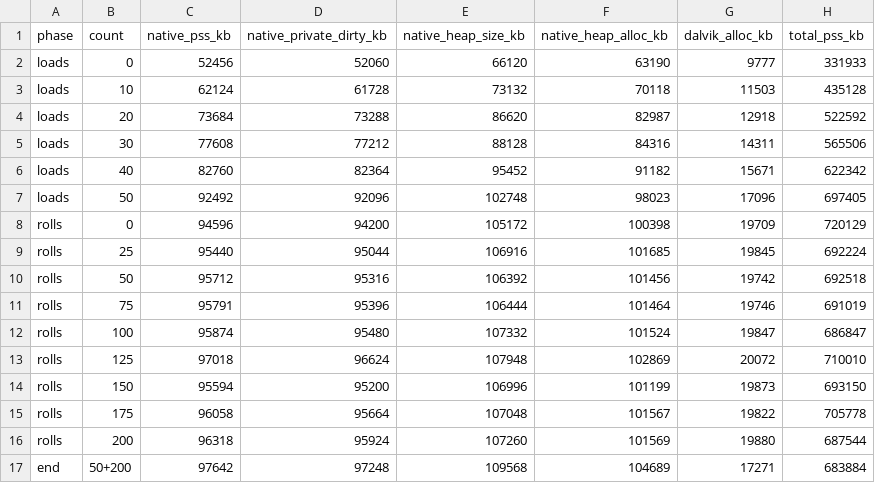
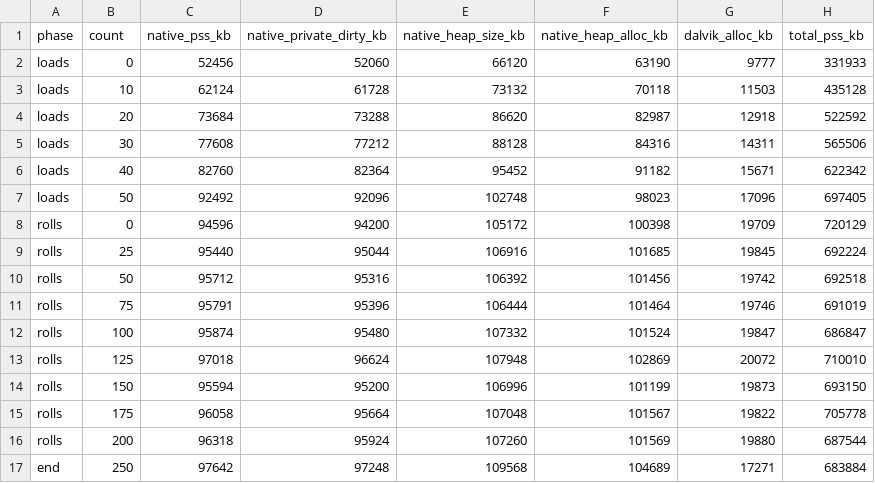
Before and after one commit to kingdomseed/dart-native-explore, a CSV file: docs/artifacts/s0g-android-lifetime/soak-after.csv, drawn as a sheet.

```diff
--- a/docs/artifacts/s0g-android-lifetime/soak-after.csv
+++ b/docs/artifacts/s0g-android-lifetime/soak-after.csv
@@ -16,2 +16,2 @@ rolls,175,96058,95664,107048,101567,19822,705778
 rolls,200,96318,95924,107260,101569,19880,687544
-end,50+200,97642,97248,109568,104689,17271,683884
+end,250,97642,97248,109568,104689,17271,683884
```
Also changed, not shown: docs/artifacts/s0g-android-lifetime/soak-controlled-after.csv, docs/artifacts/s0g-android-lifetime/soak-controlled-before.csv, 7 other files.
